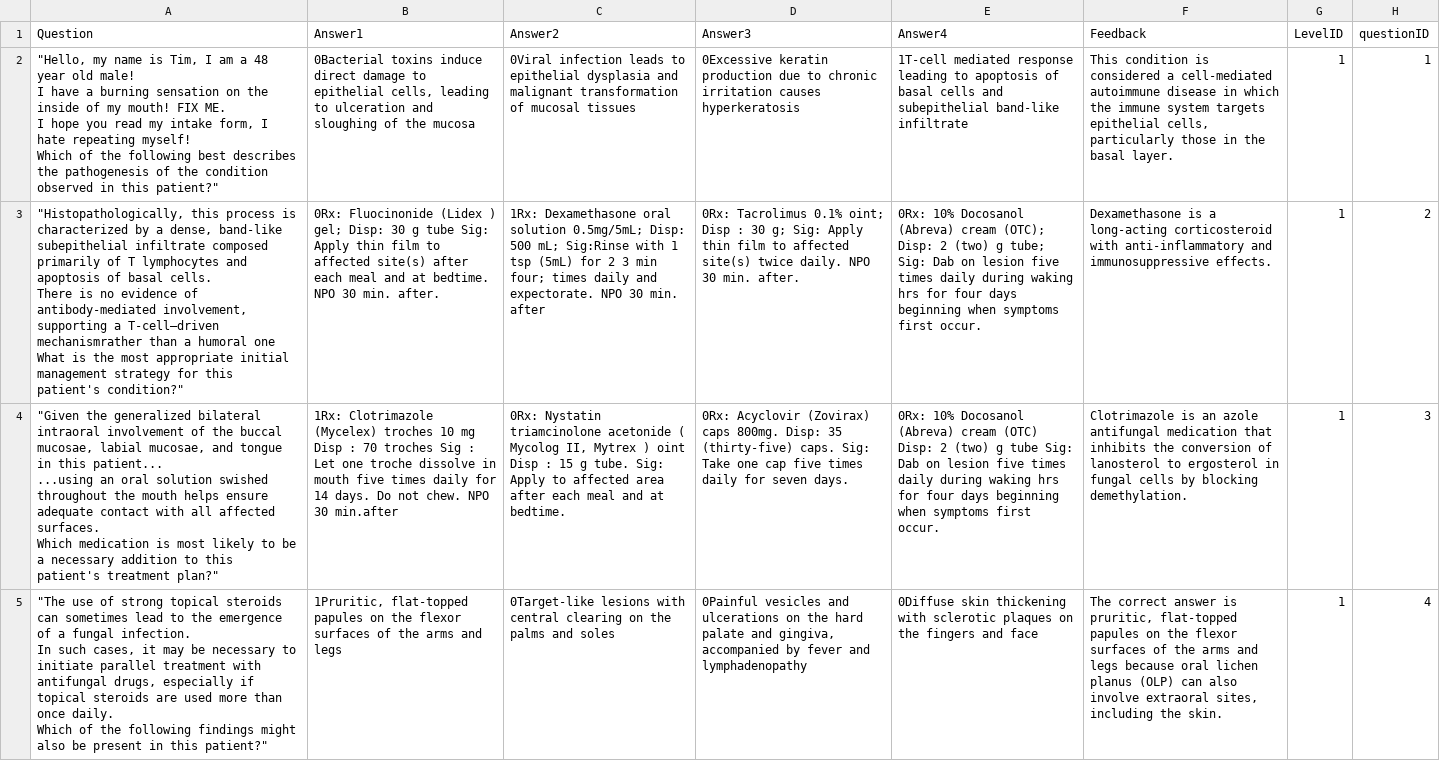
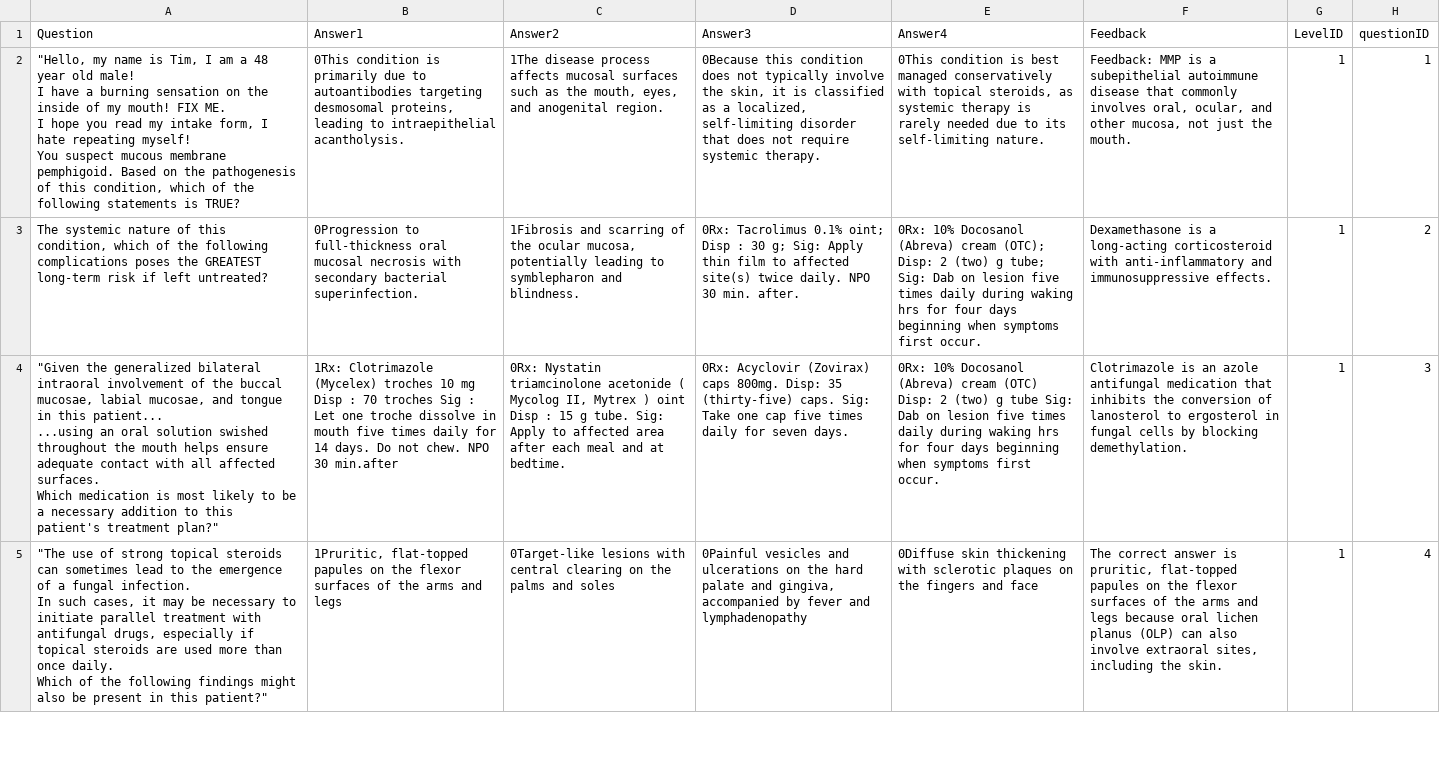
Before and after one commit to ThyDarkReaper/SIUE-SDM-Game, a CSV file: Website/template.csv, drawn as a sheet; only a part is shown; ↵ is a line break in a cell; the diff names each change by its address in the sheet, - before the commit and + after, or states it on an @@ line.

Commit message:
partial update template.csv

```diff
--- a/Website/template.csv
+++ b/Website/template.csv
-A2 (Question): …repeating myself! ↵ Which of the following best describes the pathogenesis of the condition observed in this patient?"
+A2 (Question): …repeating myself! ↵ You suspect mucous membrane pemphigoid. Based on the pathogenesis of this condition, which of the following statements is TRUE?
-B2 (Answer1): 0Bacterial toxins induce direct damage to epithelial cells, leading to ulceration and sloughing of the mucosa
+B2 (Answer1): 0This condition is primarily due to autoantibodies targeting desmosomal proteins, leading to intraepithelial acantholysis.
-C2 (Answer2): 0Viral infection leads to epithelial dysplasia and malignant transformation of mucosal tissues
+C2 (Answer2): 1The disease process affects mucosal surfaces such as the mouth, eyes, and anogenital region.
-D2 (Answer3): 0Excessive keratin production due to chronic irritation causes hyperkeratosis
+D2 (Answer3): 0Because this condition does not typically involve the skin, it is classified as a localized, self-limiting disorder that does not require systemic therapy.
-E2 (Answer4): 1T-cell mediated response leading to apoptosis of basal cells and subepithelial band-like infiltrate
+E2 (Answer4): 0This condition is best managed conservatively with topical steroids, as systemic therapy is rarely needed due to its self-limiting nature.
-F2 (Feedback): This condition is considered a cell-mediated autoimmune disease in which the immune system targets epithelial cells, particularly those in the basal layer.
+F2 (Feedback): Feedback: MMP is a subepithelial autoimmune disease that commonly involves oral, ocular, and other mucosa, not just the mouth.
-A3 (Question): "Histopathologically, this process is characterized by a dense, band-like subepithelial infiltrate composed primarily of T lymphocytes and apoptosis of basal cells. ↵ There is no evidence of antibody-mediated involvement, supporting a T-cell–driven mechanismrather than a humoral one ↵ What is the most appropriate initial management strategy for this patient's condition?"
+A3 (Question): The systemic nature of this condition, which of the following complications poses the GREATEST long-term risk if left untreated?
-B3 (Answer1): 0Rx: Fluocinonide (Lidex ) gel; Disp: 30 g tube Sig: Apply thin film to affected site(s) after each meal and at bedtime. NPO 30 min. after.
+B3 (Answer1): 0Progression to full-thickness oral mucosal necrosis with secondary bacterial superinfection.
-C3 (Answer2): 1Rx: Dexamethasone oral solution 0.5mg/5mL; Disp: 500 mL; Sig:Rinse with 1 tsp (5mL) for 2 3 min four; times daily and expectorate. NPO 30 min. after
+C3 (Answer2): 1Fibrosis and scarring of the ocular mucosa, potentially leading to symblepharon and blindness.
```
